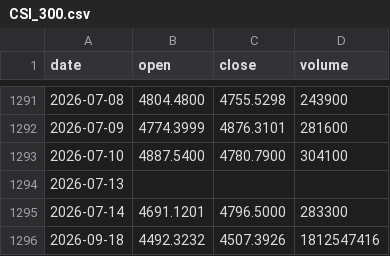
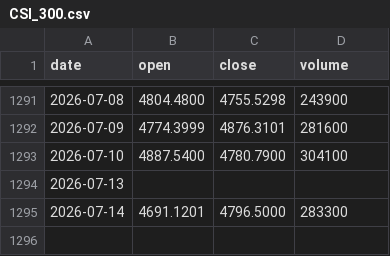
Before and after one commit to tzjtan/historical-stock-data, a CSV file: data/CSI_300.csv, drawn as a sheet; only a part is shown, gaps mark what is left out; the diff names each change by its address in the sheet, - before the commit and + after, or states it on an @@ line.

Commit message:
Update data — 2026-09-21 (12 files)

```diff
--- a/data/CSI_300.csv
+++ b/data/CSI_300.csv
-row 1296: 2026-09-18 | 4492.3232 | 4507.3926 | 1812547416
```
